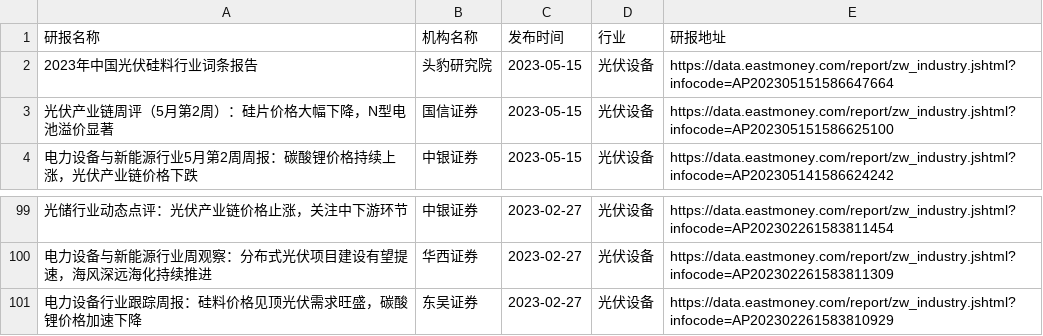
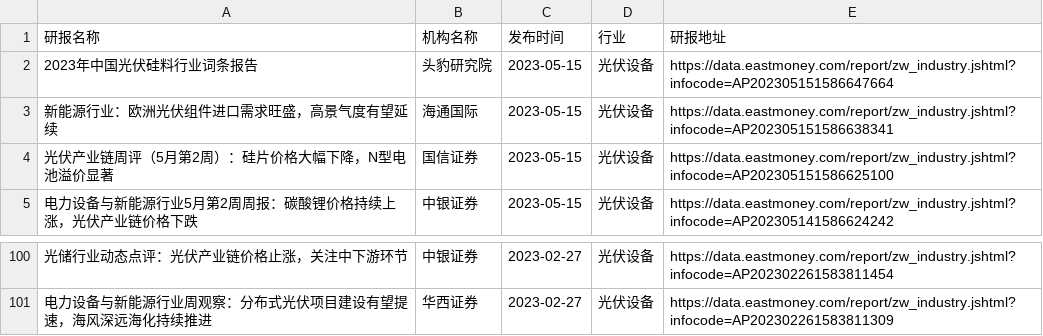
Before and after one commit to manymore13/eastmoney, a CSV file: gen/光伏设备.csv, drawn as a sheet; only a part is shown, gaps mark what is left out; removed rows and columns are numbered as before the commit, all else as after; the diff names each change by its address in the sheet, - before the commit and + after, or states it on an @@ line.

```diff
--- a/gen/光伏设备.csv
+++ b/gen/光伏设备.csv
+row 3: 新能源行业：欧洲光伏组件进口需求旺盛，高景气度有望延续 | 海通国际 | 2023-05-15 | 光伏设备 | https://data.eastmoney.com/report/zw_industry.jshtml?infocode=AP202305151586638341
-row 101: 电力设备行业跟踪周报：硅料价格见顶光伏需求旺盛，碳酸锂价格加速下降 | 东吴证券 | 2023-02-27 | 光伏设备 | https://data.eastmoney.com/report/zw_industry.jshtml?infocode=AP202302261583810929
```
Also changed, not shown: gen/保险.csv, gen/全行业.csv, 8 other files.
